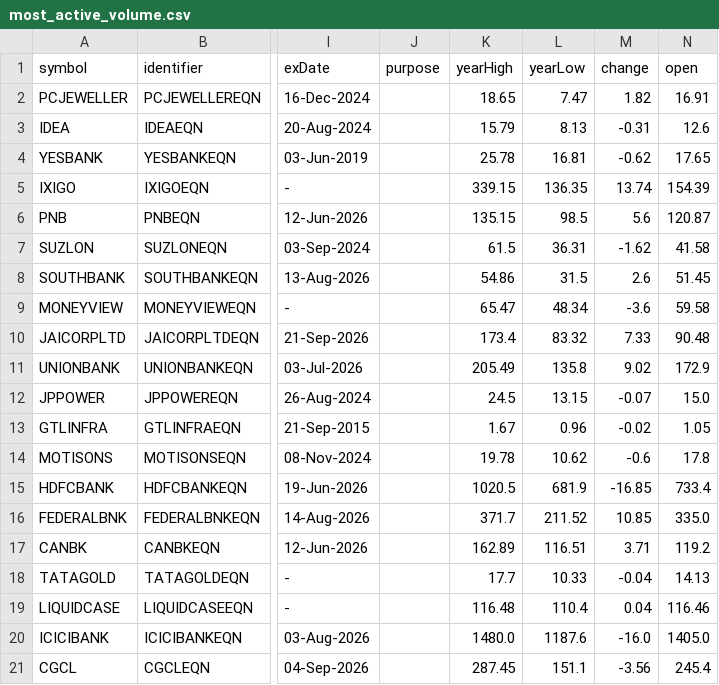
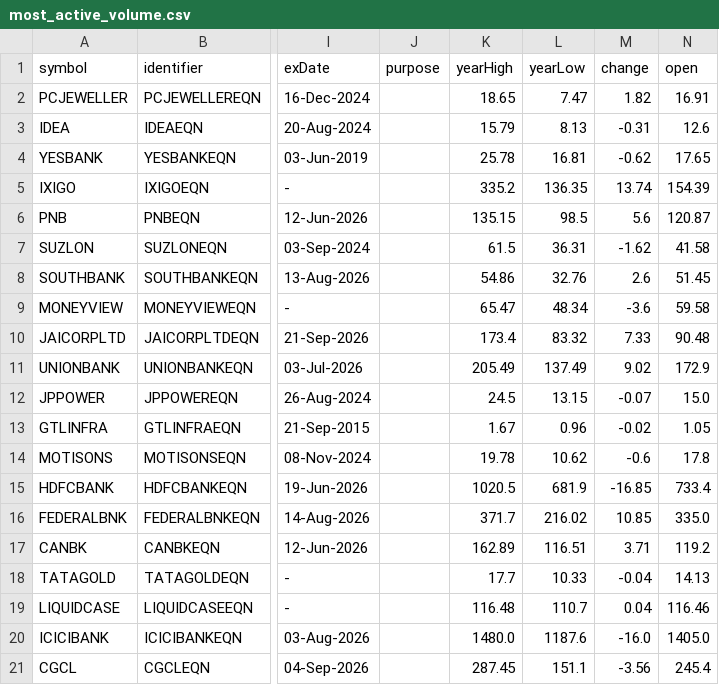
Before and after one commit to Aruj-Singh/nse-dashboard, a CSV file: data/most_active_volume.csv, drawn as a sheet; only a part is shown, gaps mark what is left out; the diff names each change by its address in the sheet, - before the commit and + after, or states it on an @@ line.

```diff
--- a/data/most_active_volume.csv
+++ b/data/most_active_volume.csv
-K5 (yearHigh): 339.15
+K5 (yearHigh): 335.2
-L8 (yearLow): 31.5
+L8 (yearLow): 32.76
-L11 (yearLow): 135.8
+L11 (yearLow): 137.49
-L16 (yearLow): 211.52
+L16 (yearLow): 216.02
-L19 (yearLow): 110.4
+L19 (yearLow): 110.7
```
Also changed, not shown: data/all_indices.csv, data/most_active_value.csv, 3 other files.
